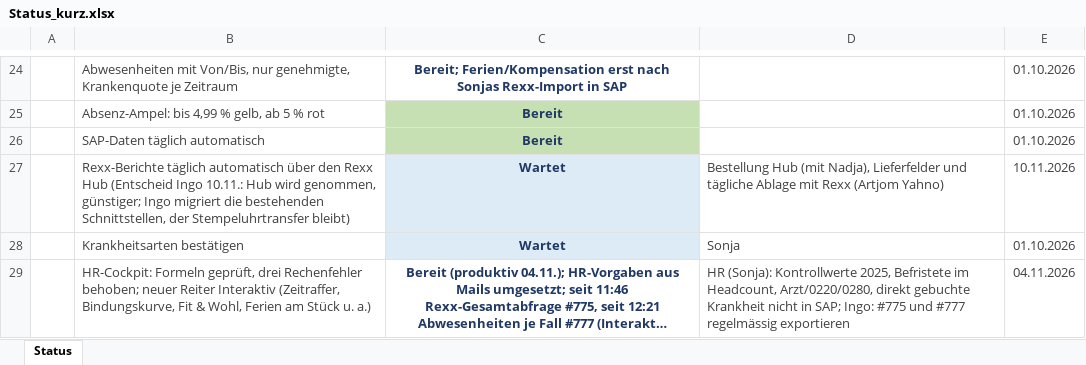
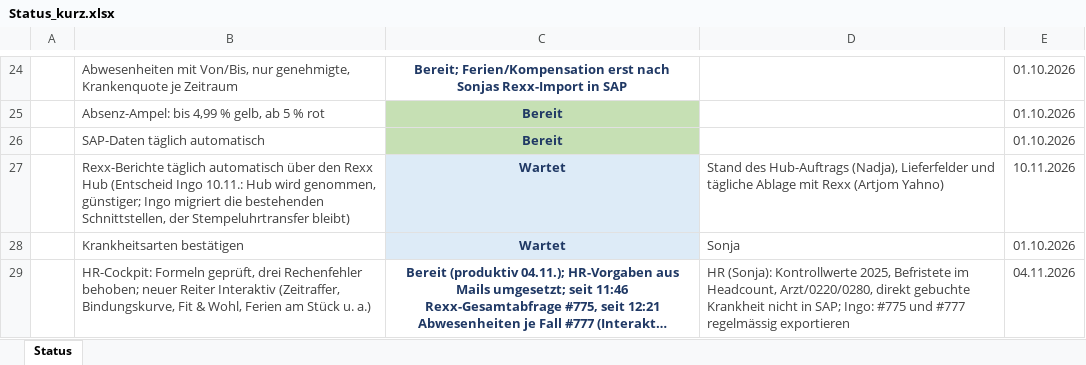
Before and after one commit to metacube2/Ai, an Excel workbook: TrafagSalesExporter/projektmanagement/Status_kurz.xlsx, sheet Status, drawn as a sheet; only a part is shown, gaps mark what is left out; long unchanged cells end in …; values as stored, in another font and other column widths than the file's, no borders; the diff names each change by its address in the sheet, - before the commit and + after, or states it on an @@ line.

```diff
--- a/TrafagSalesExporter/projektmanagement/Status_kurz.xlsx (sheet Status)
+++ b/TrafagSalesExporter/projektmanagement/Status_kurz.xlsx (sheet Status)
-D27: Bestellung Hub (mit Nadja), Lieferfelder und…
+D27: Stand des Hub-Auftrags (Nadja), Lieferfelder und…
```
Also changed, not shown: TrafagSalesExporter/projektmanagement/Wochen_Todo.xlsx, 8 other files.
